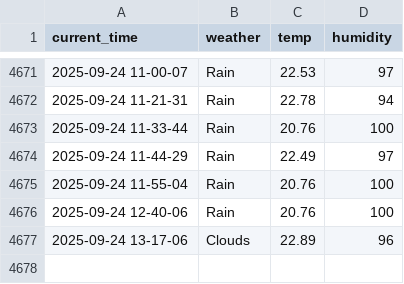
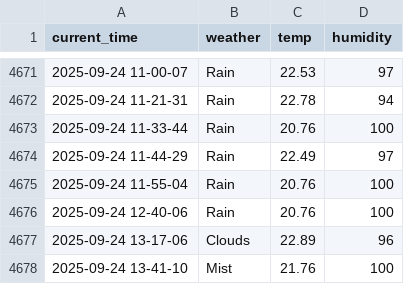
Before and after one commit to yakgwa/seoul_weather_5_m, a CSV file: seoul_weather.csv, drawn as a sheet; only a part is shown, gaps mark what is left out; the diff names each change by its address in the sheet, - before the commit and + after, or states it on an @@ line.

```diff
--- a/seoul_weather.csv
+++ b/seoul_weather.csv
+row 4678: 2025-09-24 13-41-10 | Mist | 21.76 | 100
```
